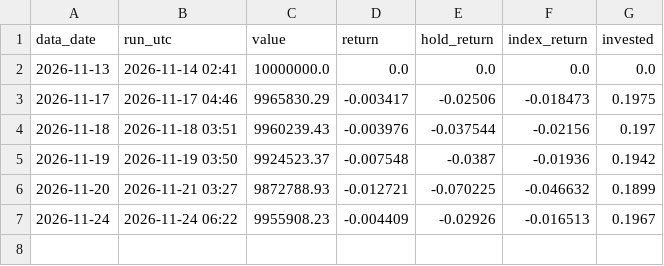
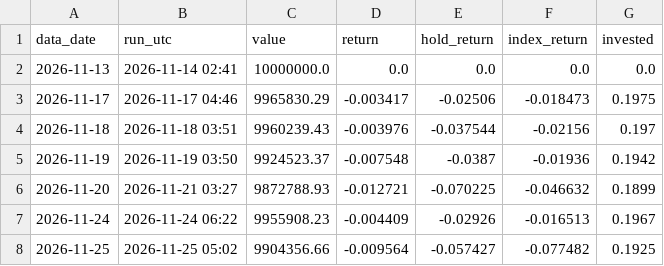
Before and after one commit to jaesung123132/stockprj, a CSV file: paper/kr_largecap/log.csv, drawn as a sheet; the diff names each change by its address in the sheet, - before the commit and + after, or states it on an @@ line.

```diff
--- a/paper/kr_largecap/log.csv
+++ b/paper/kr_largecap/log.csv
+row 8: 2026-11-25 | 2026-11-25 05:02 | 9904356.66 | -0.009564 | -0.057427 | -0.077482 | 0.1925
```
Also changed, not shown: paper/us_sectors/log.csv, 3 other files.
